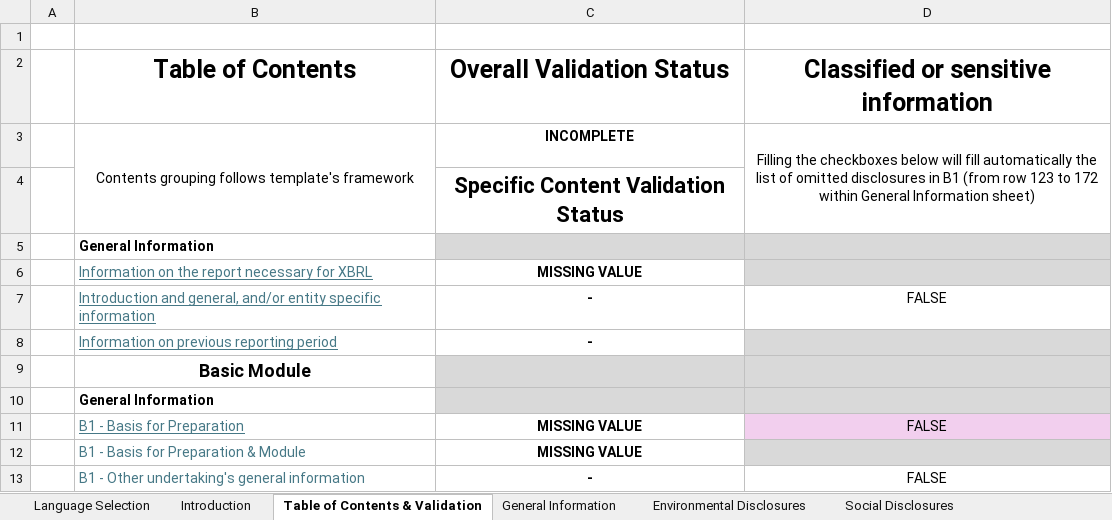
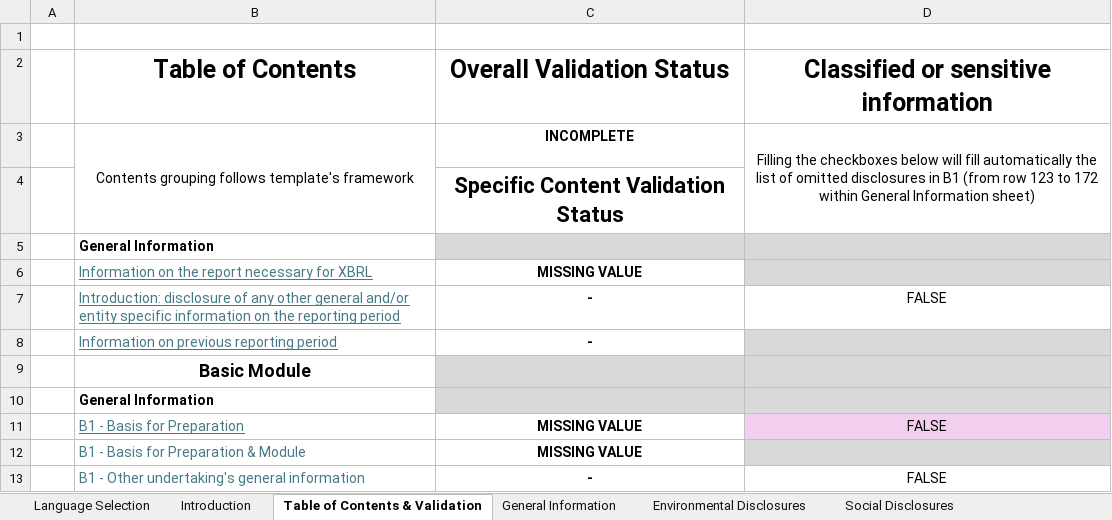
Before and after one commit to EFRAG-EU/Digital-Template-Data-Migration-Tool, an Excel workbook: src/migration_tool/data/VSME-Digital-Template-1.3.0.xlsx, sheet Table of Contents & Validation, drawn as a sheet; only a part is shown; values as stored, in another font and other column widths than the file's, no borders; conditional formats not drawn; the diff names each change by its address in the sheet, - before the commit and + after, or states it on an @@ line.

```diff
--- a/src/migration_tool/data/VSME-Digital-Template-1.3.0.xlsx (sheet Table of Contents & Validation)
+++ b/src/migration_tool/data/VSME-Digital-Template-1.3.0.xlsx (sheet Table of Contents & Validation)
-B7 (Table of Contents): Introduction and general, and/or entity specific information
+B7 (Table of Contents): Introduction: disclosure of any other general and/or entity specific information on the reporting period
```
Also changed, not shown: sheet Translations, sheet Footnotes, sheet Introduction, sheet General Information, formulas that keep their value.
